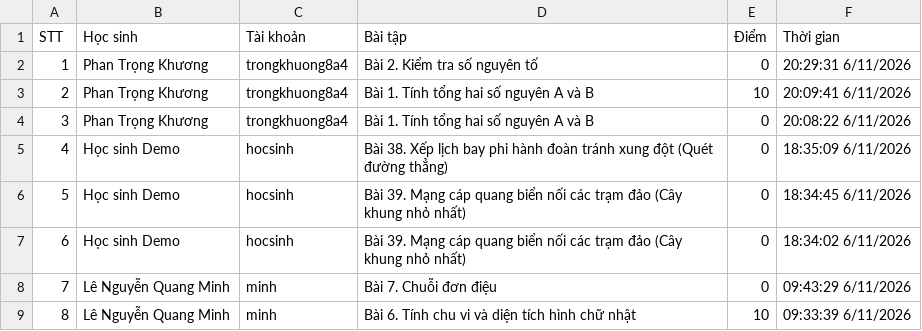
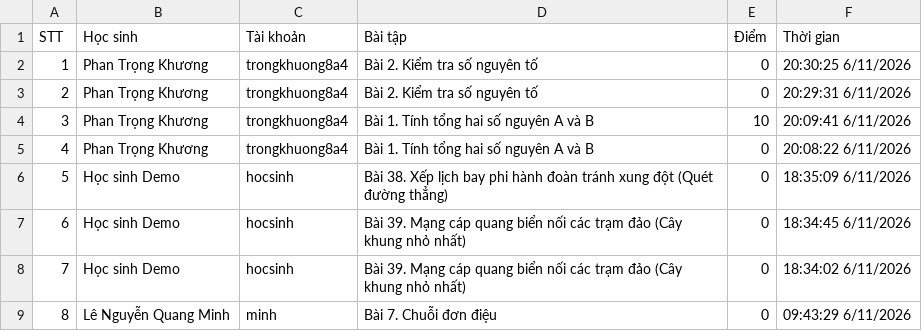
Before and after one commit to thefuong119/ai-python-thcs, a CSV file: SUBMISSIONS.csv, drawn as a sheet; only a part is shown; the shorter side is filled out with more unchanged rows; addresses are those after the commit; the diff names each change by its address in the sheet, - before the commit and + after, or states it on an @@ line.

Commit message:
[Submissions] Cập nhật 20:30:26 6/11/2026

```diff
--- a/SUBMISSIONS.csv
+++ b/SUBMISSIONS.csv
+row 2: 1 | Phan Trọng Khương | trongkhuong8a4 | Bài 2. Kiểm tra số nguyên tố | 0 | 20:30:25 6/11/2026
@@ column A (STT) renumbered from row 3 down @@
```
